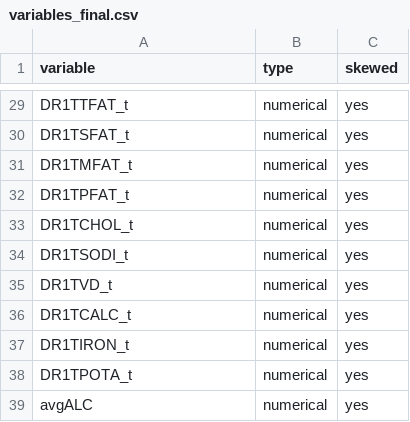
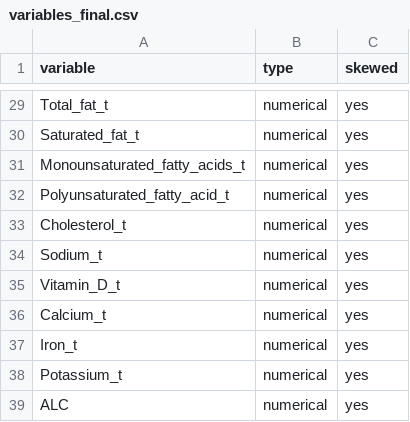
Before and after one commit to belatisaid/nhanes_cholesterol, a CSV file: variables_final.csv, drawn as a sheet; only a part is shown, gaps mark what is left out; the diff covers the shown part only; the diff names each change by its address in the sheet, - before the commit and + after, or states it on an @@ line.

Commit message:
Update variables_final.csv

```diff
--- a/variables_final.csv
+++ b/variables_final.csv
-A29 (variable): DR1TTFAT_t
+A29 (variable): Total_fat_t
-A30 (variable): DR1TSFAT_t
+A30 (variable): Saturated_fat_t
-A31 (variable): DR1TMFAT_t
+A31 (variable): Monounsaturated_fatty_acids_t
-A32 (variable): DR1TPFAT_t
+A32 (variable): Polyunsaturated_fatty_acid_t
-A33 (variable): DR1TCHOL_t
+A33 (variable): Cholesterol_t
-A34 (variable): DR1TSODI_t
+A34 (variable): Sodium_t
-A35 (variable): DR1TVD_t
+A35 (variable): Vitamin_D_t
-A36 (variable): DR1TCALC_t
+A36 (variable): Calcium_t
-A37 (variable): DR1TIRON_t
+A37 (variable): Iron_t
-A38 (variable): DR1TPOTA_t
+A38 (variable): Potassium_t
-A39 (variable): avgALC
+A39 (variable): ALC
```
Also changed, not shown: 5 added rows, 5 removed rows and 18 edited cells elsewhere in this file.
